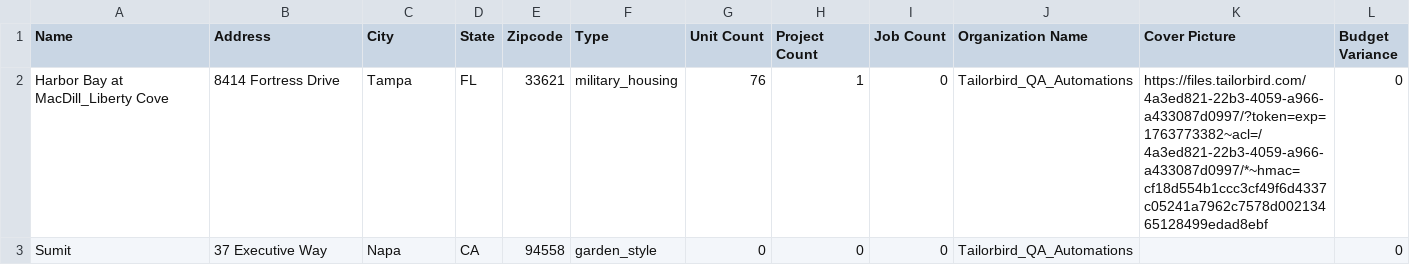
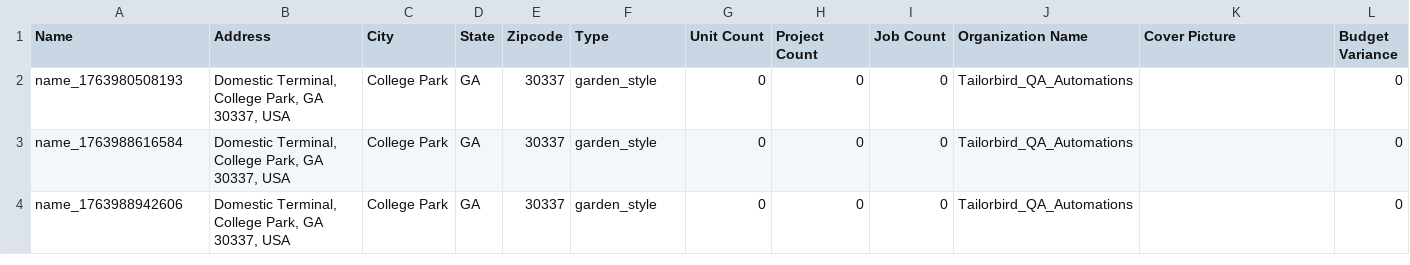
Before and after one commit to Harshalogy/Tailorbird_ui_automation, a CSV file: downloads/property-data.csv, drawn as a sheet.

Commit message:
property test

```diff
--- a/downloads/property-data.csv
+++ b/downloads/property-data.csv
@@ -1,3 +1,4 @@
 "Name","Address","City","State","Zipcode","Type","Unit Count","Project Count","Job Count","Organization Name","Cover Picture","Budget Variance"
-"Harbor Bay at MacDill_Liberty Cove","8414 Fortress Drive","Tampa","FL","33621","military_housing","76","1","0","Tailorbird_QA_Automations","https://files.tailorbird.com/4a3ed821-22b3-4059-a966-a433087d0997/?token=exp=1763773382~acl=/4a3ed821-22b3-4059-a966-a433087d0997/*~hmac=cf18d554b1ccc3cf49f6d4337c05241a7962c7578d00213465128499edad8ebf","0"
-"Sumit","37 Executive Way","Napa","CA","94558","garden_style","0","0","0","Tailorbird_QA_Automations","","0"
+"name_1763980508193","Domestic Terminal, College Park, GA 30337, USA","College Park","GA","30337","garden_style","0","0","0","Tailorbird_QA_Automations","","0"
+"name_1763988616584","Domestic Terminal, College Park, GA 30337, USA","College Park","GA","30337","garden_style","0","0","0","Tailorbird_QA_Automations","","0"
+"name_1763988942606","Domestic Terminal, College Park, GA 30337, USA","College Park","GA","30337","garden_style","0","0","0","Tailorbird_QA_Automations","","0"
```
Also changed, not shown: 6 other files.
